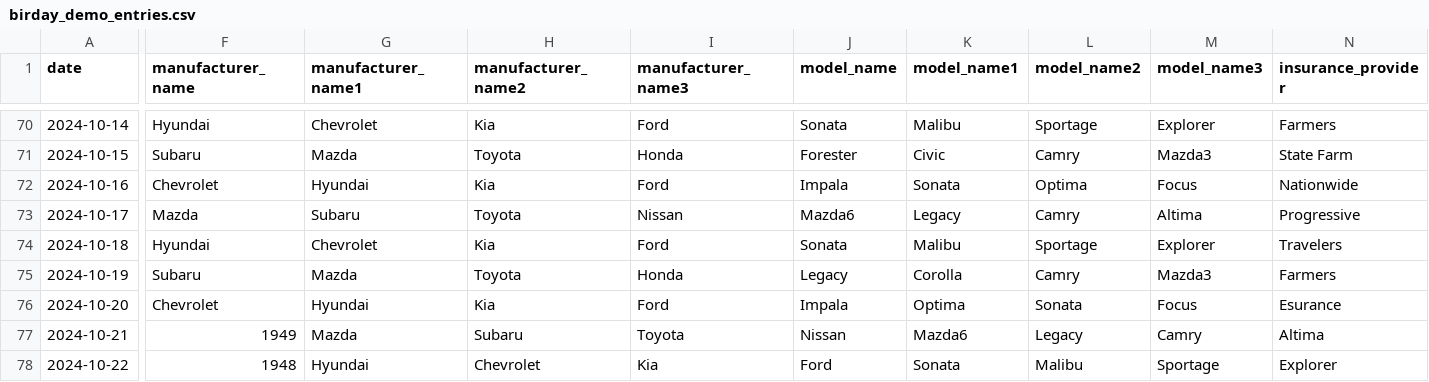
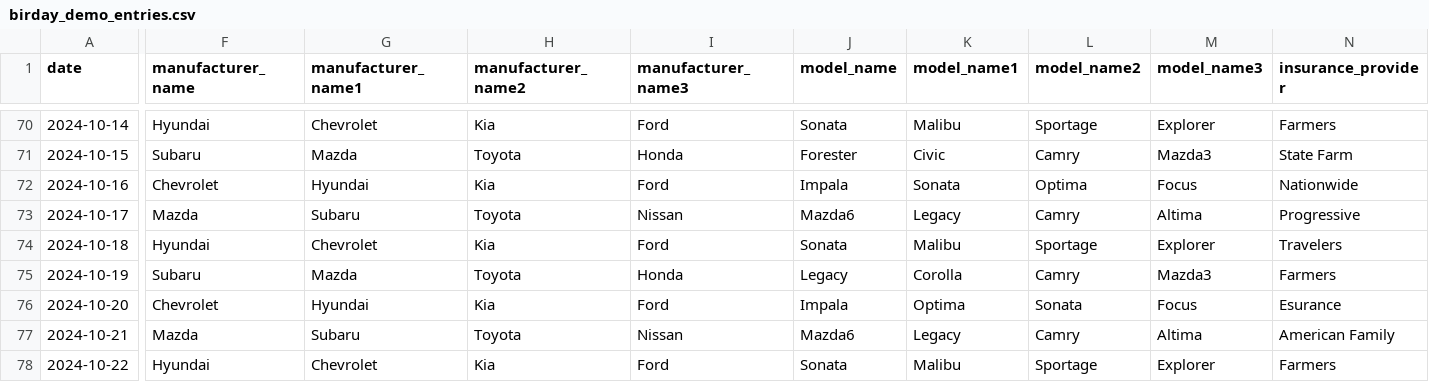
Before and after one commit to m-i-n-a-r/birday, a CSV file: app/src/main/res/raw/birday_demo_entries.csv, drawn as a sheet; only a part is shown, gaps mark what is left out; the diff covers the shown part only; the diff names each change by its address in the sheet, - before the commit and + after, or states it on an @@ line.

Commit message:
csv import bugs fixed
while importing events using csv file event data's are mismatched. bug fixed.

```diff
--- a/app/src/main/res/raw/birday_demo_entries.csv
+++ b/app/src/main/res/raw/birday_demo_entries.csv
-F77 (manufacturer_name): 1949
+F77 (manufacturer_name): Mazda
-G77 (manufacturer_name1): Mazda
+G77 (manufacturer_name1): Subaru
-H77 (manufacturer_name2): Subaru
+H77 (manufacturer_name2): Toyota
-I77 (manufacturer_name3): Toyota
+I77 (manufacturer_name3): Nissan
-J77 (model_name): Nissan
+J77 (model_name): Mazda6
-K77 (model_name1): Mazda6
+K77 (model_name1): Legacy
-L77 (model_name2): Legacy
+L77 (model_name2): Camry
-M77 (model_name3): Camry
+M77 (model_name3): Altima
-N77 (insurance_provider): Altima
+N77 (insurance_provider): American Family
-F78 (manufacturer_name): 1948
+F78 (manufacturer_name): Hyundai
-G78 (manufacturer_name1): Hyundai
+G78 (manufacturer_name1): Chevrolet
-H78 (manufacturer_name2): Chevrolet
+H78 (manufacturer_name2): Kia
-I78 (manufacturer_name3): Kia
+I78 (manufacturer_name3): Ford
-J78 (model_name): Ford
+J78 (model_name): Sonata
-K78 (model_name1): Sonata
+K78 (model_name1): Malibu
-L78 (model_name2): Malibu
+L78 (model_name2): Sportage
-M78 (model_name3): Sportage
+M78 (model_name3): Explorer
-N78 (insurance_provider): Explorer
+N78 (insurance_provider): Farmers
```
Also changed, not shown: 45 edited cells elsewhere in this file, 13 other files.
